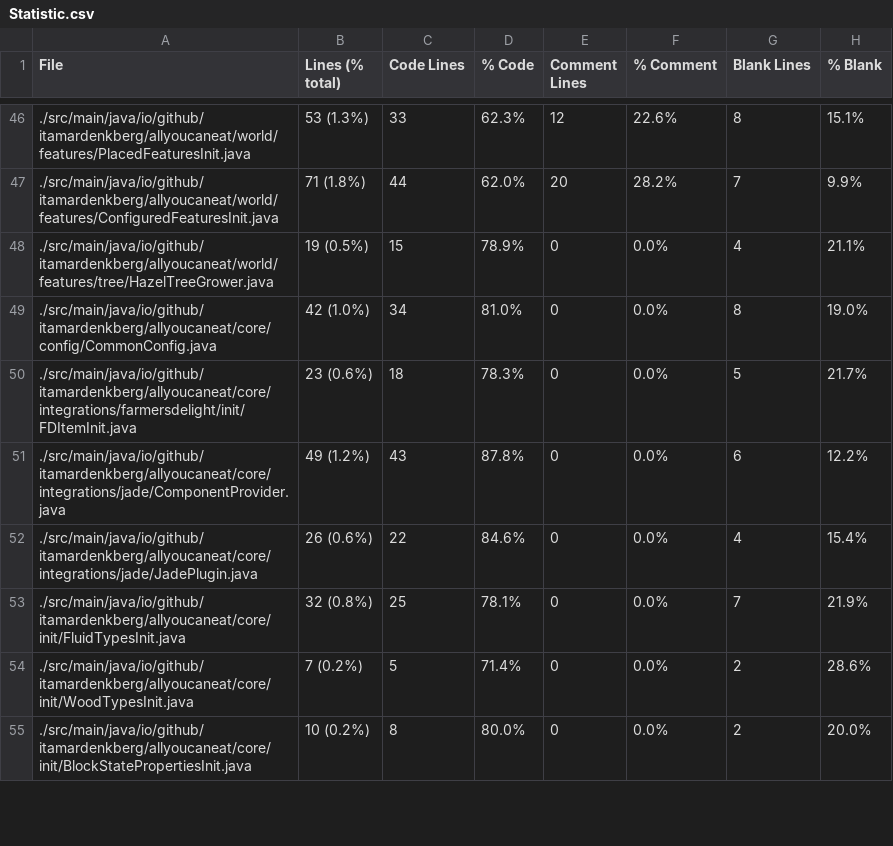
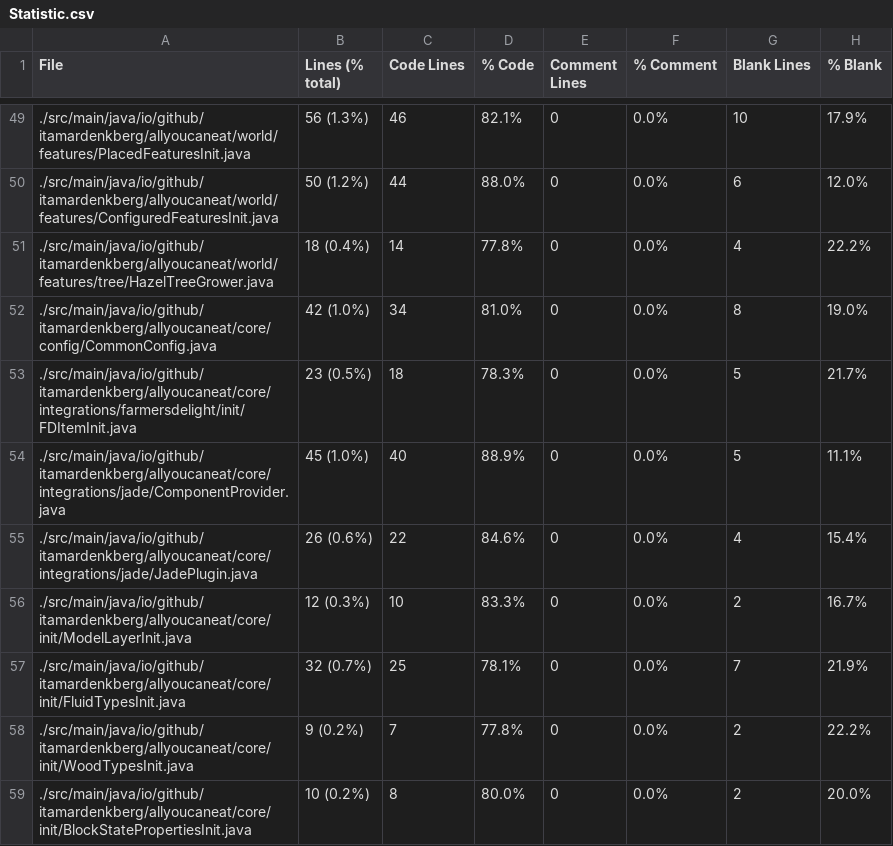
Before and after one commit to SeniorDee/All-You-Can-Eat, a CSV file: Statistic.csv, drawn as a sheet; only a part is shown, gaps mark what is left out; the diff covers the shown part only.

```diff
--- a/Statistic.csv
+++ b/Statistic.csv
@@ -46,10 +49,11 @@ File,Lines (% total),Code Lines,% Code,Comment Lines,% Comment,Blank Lines,% Bla
-./src/main/java/io/github/itamardenkberg/allyoucaneat/world/features/PlacedFeaturesInit.java,53 (1.3%),33,62.3%,12,22.6%,8,15.1%
-./src/main/java/io/github/itamardenkberg/allyoucaneat/world/features/ConfiguredFeaturesInit.java,71 (1.8%),44,62.0%,20,28.2%,7,9.9%
-./src/main/java/io/github/itamardenkberg/allyoucaneat/world/features/tree/HazelTreeGrower.java,19 (0.5%),15,78.9%,0,0.0%,4,21.1%
+./src/main/java/io/github/itamardenkberg/allyoucaneat/world/features/PlacedFeaturesInit.java,56 (1.3%),46,82.1%,0,0.0%,10,17.9%
+./src/main/java/io/github/itamardenkberg/allyoucaneat/world/features/ConfiguredFeaturesInit.java,50 (1.2%),44,88.0%,0,0.0%,6,12.0%
+./src/main/java/io/github/itamardenkberg/allyoucaneat/world/features/tree/HazelTreeGrower.java,18 (0.4%),14,77.8%,0,0.0%,4,22.2%
 ./src/main/java/io/github/itamardenkberg/allyoucaneat/core/config/CommonConfig.java,42 (1.0%),34,81.0%,0,0.0%,8,19.0%
-./src/main/java/io/github/itamardenkberg/allyoucaneat/core/integrations/farmersdelight/init/FDItemInit.java,23 (0.6%),18,78.3%,0,0.0%,5,21.7%
-./src/main/java/io/github/itamardenkberg/allyoucaneat/core/integrations/jade/ComponentProvider.java,49 (1.2%),43,87.8%,0,0.0%,6,12.2%
+./src/main/java/io/github/itamardenkberg/allyoucaneat/core/integrations/farmersdelight/init/FDItemInit.java,23 (0.5%),18,78.3%,0,0.0%,5,21.7%
+./src/main/java/io/github/itamardenkberg/allyoucaneat/core/integrations/jade/ComponentProvider.java,45 (1.0%),40,88.9%,0,0.0%,5,11.1%
 ./src/main/java/io/github/itamardenkberg/allyoucaneat/core/integrations/jade/JadePlugin.java,26 (0.6%),22,84.6%,0,0.0%,4,15.4%
-./src/main/java/io/github/itamardenkberg/allyoucaneat/core/init/FluidTypesInit.java,32 (0.8%),25,78.1%,0,0.0%,7,21.9%
-./src/main/java/io/github/itamardenkberg/allyoucaneat/core/init/WoodTypesInit.java,7 (0.2%),5,71.4%,0,0.0%,2,28.6%
+./src/main/java/io/github/itamardenkberg/allyoucaneat/core/init/ModelLayerInit.java,12 (0.3%),10,83.3%,0,0.0%,2,16.7%
+./src/main/java/io/github/itamardenkberg/allyoucaneat/core/init/FluidTypesInit.java,32 (0.7%),25,78.1%,0,0.0%,7,21.9%
+./src/main/java/io/github/itamardenkberg/allyoucaneat/core/init/WoodTypesInit.java,9 (0.2%),7,77.8%,0,0.0%,2,22.2%
 ./src/main/java/io/github/itamardenkberg/allyoucaneat/core/init/BlockStatePropertiesInit.java,10 (0.2%),8,80.0%,0,0.0%,2,20.0%
```
Also changed, not shown: 4 added rows and 85 edited cells elsewhere in this file, 15 other files.
